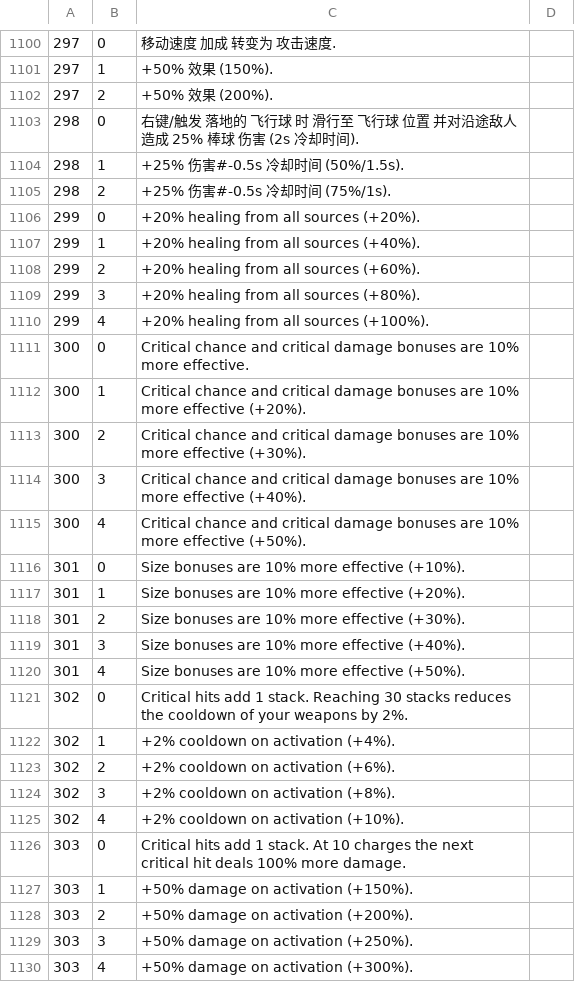
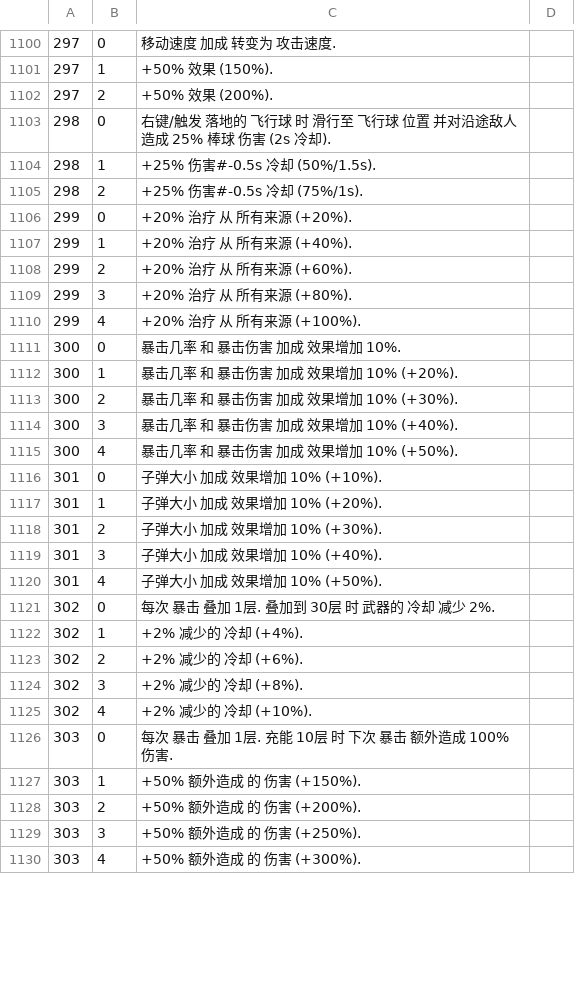
Before and after one commit to Ill-cat/Mobmania-Chinese, a CSV file: a13.0.0/e_desc.csv, drawn as a sheet; only a part is shown, gaps mark what is left out; the diff covers the shown part only.

Commit message:
a13.0.0技能描述汉化

```diff
--- a/a13.0.0/e_desc.csv
+++ b/a13.0.0/e_desc.csv
@@ -1102,29 +1102,29 @@
 297,2,+50% 效果 (200%).
-298,0,右键/触发 落地的 飞行球 时 滑行至 飞行球 位置 并对沿途敌人 造成 25% 棒球 伤害 (2s 冷却时间).
-298,1,+25% 伤害#-0.5s 冷却时间 (50%/1.5s).
-298,2,+25% 伤害#-0.5s 冷却时间 (75%/1s).
-299,0,+20% healing from all sources (+20%).
-299,1,+20% healing from all sources (+40%).
-299,2,+20% healing from all sources (+60%).
-299,3,+20% healing from all sources (+80%).
-299,4,+20% healing from all sources (+100%).
-300,0,Critical chance and critical damage bonuses are 10% more effective.
-300,1,Critical chance and critical damage bonuses are 10% more effective (+20%).
-300,2,Critical chance and critical damage bonuses are 10% more effective (+30%).
-300,3,Critical chance and critical damage bonuses are 10% more effective (+40%).
-300,4,Critical chance and critical damage bonuses are 10% more effective (+50%).
-301,0,Size bonuses are 10% more effective (+10%).
-301,1,Size bonuses are 10% more effective (+20%).
-301,2,Size bonuses are 10% more effective (+30%).
-301,3,Size bonuses are 10% more effective (+40%).
-301,4,Size bonuses are 10% more effective (+50%).
-302,0,Critical hits add 1 stack. Reaching 30 stacks reduces the cooldown of your weapons by 2%.
-302,1,+2% cooldown on activation (+4%).
-302,2,+2% cooldown on activation (+6%).
-302,3,+2% cooldown on activation (+8%).
-302,4,+2% cooldown on activation (+10%).
-303,0,Critical hits add 1 stack. At 10 charges the next critical hit deals 100% more damage.
-303,1,+50% damage on activation (+150%).
-303,2,+50% damage on activation (+200%).
-303,3,+50% damage on activation (+250%).
-303,4,+50% damage on activation (+300%).
+298,0,右键/触发 落地的 飞行球 时 滑行至 飞行球 位置 并对沿途敌人 造成 25% 棒球 伤害 (2s 冷却).
+298,1,+25% 伤害#-0.5s 冷却 (50%/1.5s).
+298,2,+25% 伤害#-0.5s 冷却 (75%/1s).
+299,0,+20% 治疗 从 所有来源 (+20%).
+299,1,+20% 治疗 从 所有来源 (+40%).
+299,2,+20% 治疗 从 所有来源 (+60%).
+299,3,+20% 治疗 从 所有来源 (+80%).
+299,4,+20% 治疗 从 所有来源 (+100%).
+300,0,暴击几率 和 暴击伤害 加成 效果增加 10%.
+300,1,暴击几率 和 暴击伤害 加成 效果增加 10% (+20%).
+300,2,暴击几率 和 暴击伤害 加成 效果增加 10% (+30%).
+300,3,暴击几率 和 暴击伤害 加成 效果增加 10% (+40%).
+300,4,暴击几率 和 暴击伤害 加成 效果增加 10% (+50%).
+301,0,子弹大小 加成 效果增加 10% (+10%).
+301,1,子弹大小 加成 效果增加 10% (+20%).
+301,2,子弹大小 加成 效果增加 10% (+30%).
+301,3,子弹大小 加成 效果增加 10% (+40%).
+301,4,子弹大小 加成 效果增加 10% (+50%).
+302,0,每次 暴击 叠加 1层. 叠加到 30层 时 武器的 冷却 减少 2%.
+302,1,+2% 减少的 冷却 (+4%).
+302,2,+2% 减少的 冷却 (+6%).
+302,3,+2% 减少的 冷却 (+8%).
+302,4,+2% 减少的 冷却 (+10%).
+303,0,每次 暴击 叠加 1层. 充能 10层 时 下次 暴击 额外造成 100% 伤害.
+303,1,+50% 额外造成 的 伤害 (+150%).
+303,2,+50% 额外造成 的 伤害 (+200%).
+303,3,+50% 额外造成 的 伤害 (+250%).
+303,4,+50% 额外造成 的 伤害 (+300%).
```
Also changed, not shown: 58 edited cells elsewhere in this file.
